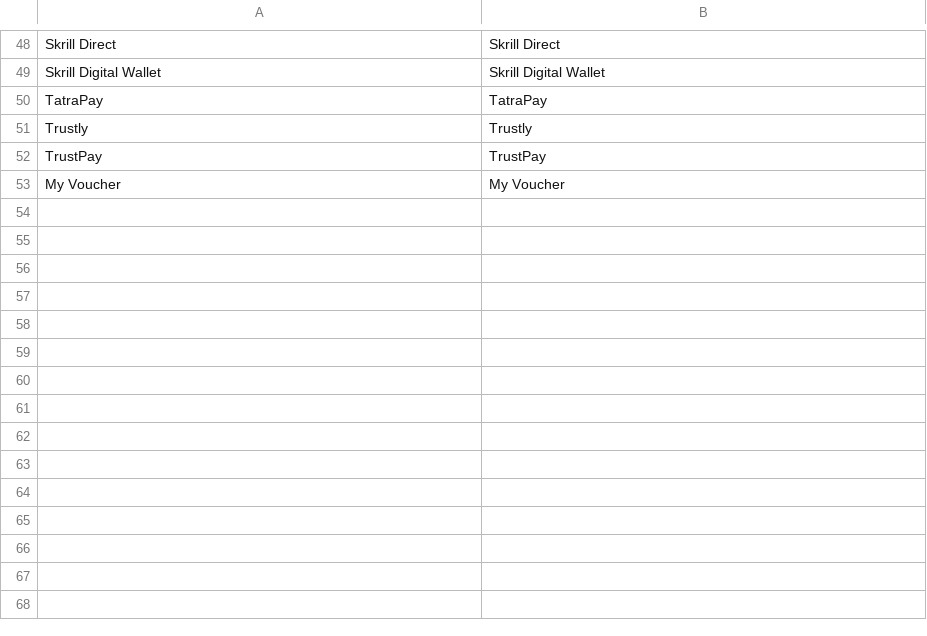
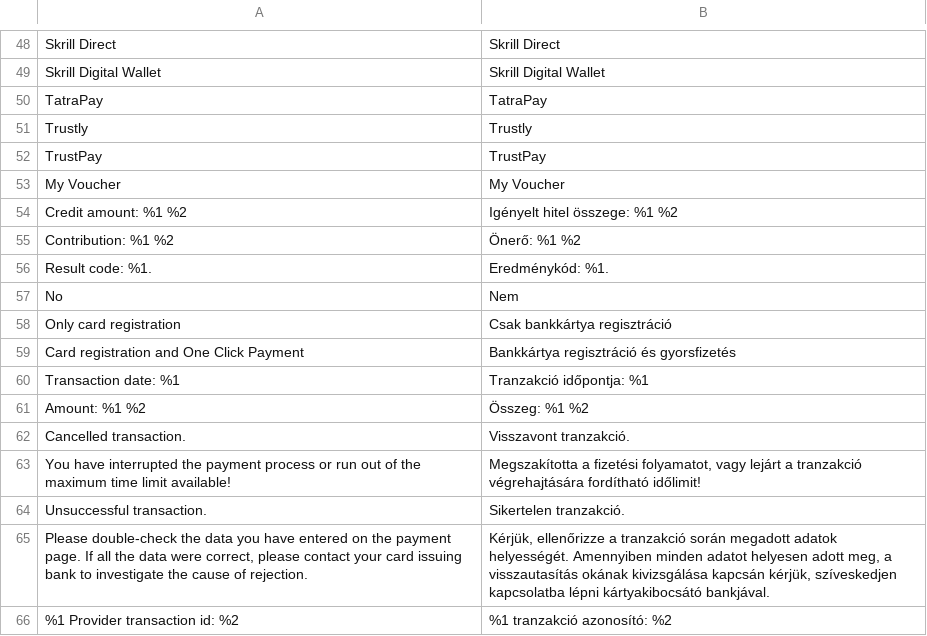
Before and after one commit to pmgw-hu/payment-gateway-module-magento2, a CSV file: i18n/hu_HU.csv, drawn as a sheet; only a part is shown, gaps mark what is left out.

```diff
--- a/i18n/hu_HU.csv
+++ b/i18n/hu_HU.csv
@@ -53 +53,14 @@
 "My Voucher","My Voucher"
+"Credit amount: %1 %2","Igényelt hitel összege: %1 %2"
+"Contribution: %1 %2","Önerő: %1 %2"
+"Result code: %1.","Eredménykód: %1."
+"No","Nem"
+"Only card registration","Csak bankkártya regisztráció"
+"Card registration and One Click Payment","Bankkártya regisztráció és gyorsfizetés"
+"Transaction date: %1","Tranzakció időpontja: %1"
+"Amount: %1 %2","Összeg: %1 %2"
+"Cancelled transaction.","Visszavont tranzakció."
+"You have interrupted the payment process or run out of the maximum time limit available!","Megszakította a fizetési folyamatot, vagy lejárt a tranzakció végrehajtására fordítható időlimit!"
+"Unsuccessful transaction.","Sikertelen tranzakció."
+"Please double-check the data you have entered on the payment page. If all the data were correct, please contact your card issuing bank to investigate the cause of rejection.","Kérjük, ellenőrizze a tranzakció során megadott adatok helyességét. Amennyiben minden adatot helyesen adott meg, a visszautasítás okának kivizsgálása kapcsán kérjük, szíveskedjen kapcsolatba lépni kártyakibocsátó bankjával."
+"%1 Provider transaction id: %2","%1 tranzakció azonosító: %2"
```
Also changed, not shown: i18n/en_US.csv, 13 other files.
